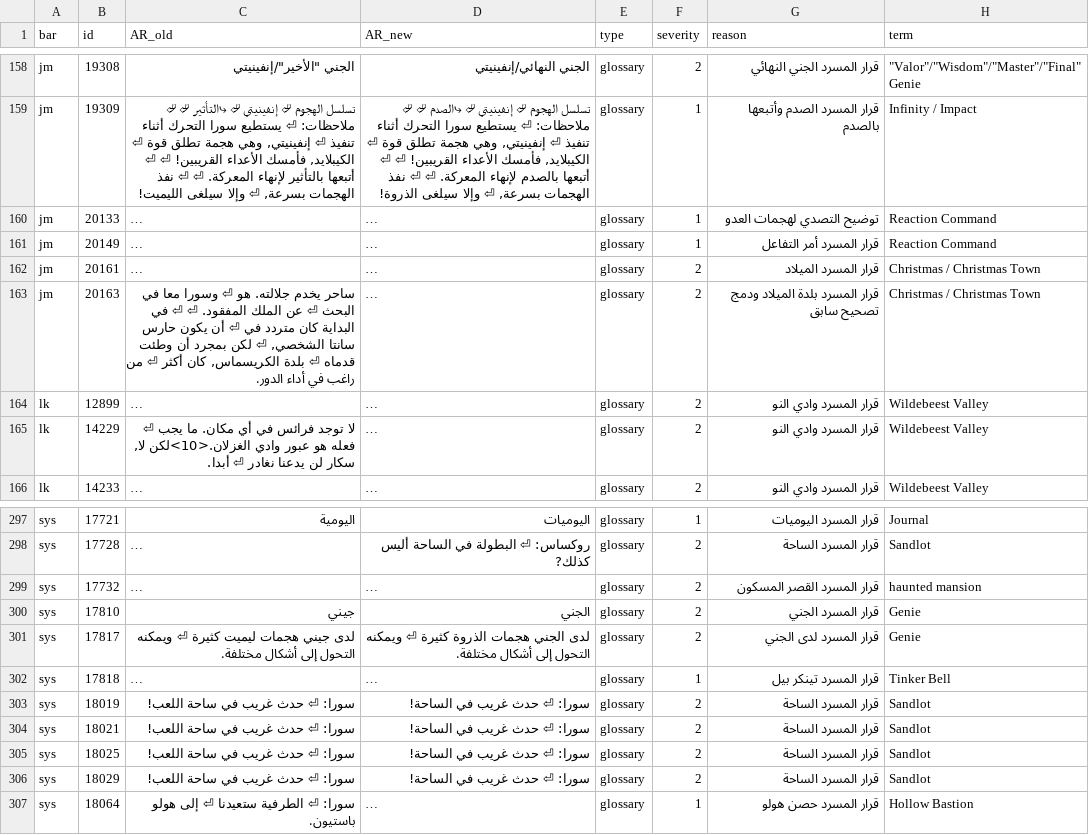
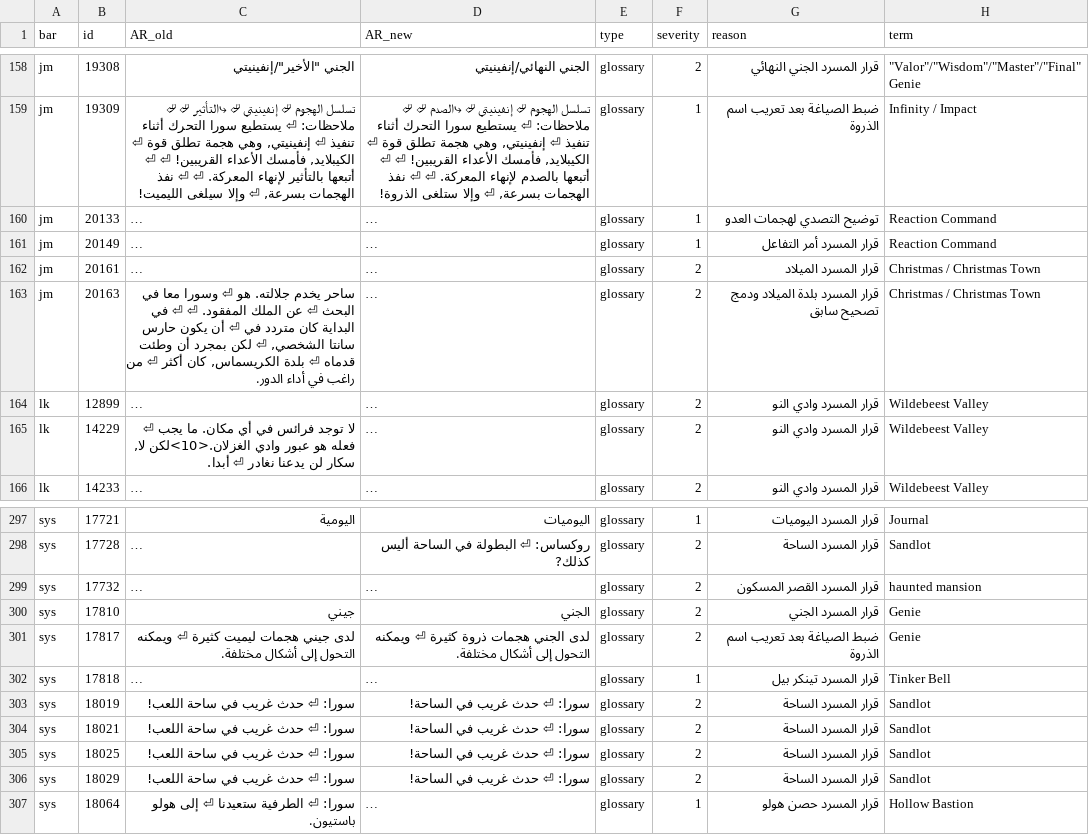
Before and after one commit to exelight7/KH2FM_AR, a CSV file: corrections/glossary_decisions.csv, drawn as a sheet; only a part is shown, gaps mark what is left out; long unchanged cells end in …; the diff covers the shown part only; the diff names each change by its address in the sheet, - before the commit and + after, or states it on an @@ line.

```diff
--- a/corrections/glossary_decisions.csv
+++ b/corrections/glossary_decisions.csv
-D159 (AR_new): …⏎ وإلا سيلغى الذروة!
+D159 (AR_new): …⏎ وإلا ستلغى الذروة!
-G159 (reason): قرار المسرد الصدم وأتبعها بالصدم
+G159 (reason): ضبط الصياغة بعد تعريب اسم الذروة
-D301 (AR_new): …الجني هجمات الذروة كثيرة ⏎…
+D301 (AR_new): …الجني هجمات ذروة كثيرة ⏎…
-G301 (reason): قرار المسرد لدى الجني
+G301 (reason): ضبط الصياغة بعد تعريب اسم الذروة
```
Also changed, not shown: 20 edited cells elsewhere in this file, corrections/glossary_v107.csv, 3 other files.
